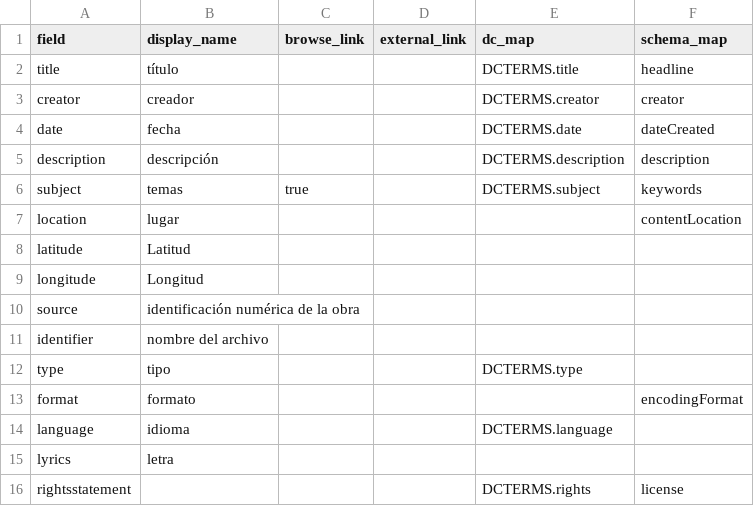
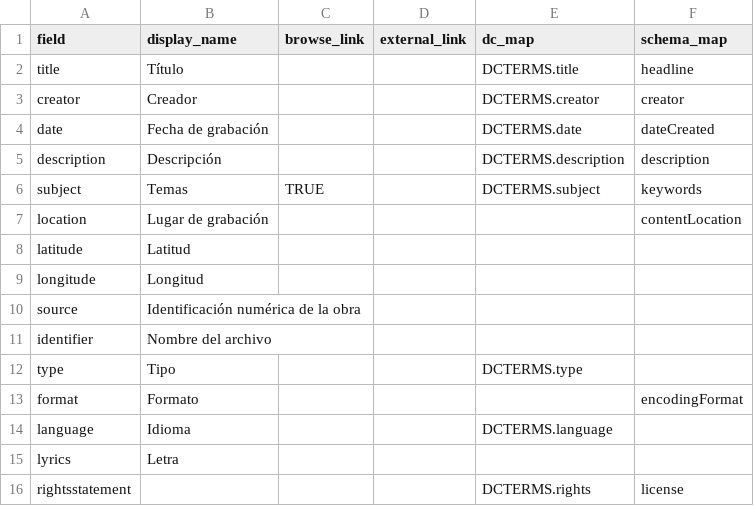
Before and after one commit to musicsurvmem-es/surv-mem-es-sa_draft, a CSV file: _data/config-metadata.csv, drawn as a sheet.

Commit message:
changes to config metadata

```diff
--- a/_data/config-metadata.csv
+++ b/_data/config-metadata.csv
@@ -1,16 +1,16 @@
 field,display_name,browse_link,external_link,dc_map,schema_map
-title,título,,,DCTERMS.title,headline
-creator,creador,,,DCTERMS.creator,creator
-date,fecha,,,DCTERMS.date,dateCreated
-description,descripción,,,DCTERMS.description,description
-subject,temas,true,,DCTERMS.subject,keywords
-location,lugar,,,,contentLocation
+title,Título,,,DCTERMS.title,headline
+creator,Creador,,,DCTERMS.creator,creator
+date,Fecha de grabación,,,DCTERMS.date,dateCreated
+description,Descripción,,,DCTERMS.description,description
+subject,Temas,TRUE,,DCTERMS.subject,keywords
+location,Lugar de grabación,,,,contentLocation
 latitude,Latitud,,,,
 longitude,Longitud,,,,
-source,identificación numérica de la obra,,,,
-identifier,nombre del archivo,,,,
-type,tipo,,,DCTERMS.type,
-format,formato,,,,encodingFormat
-language,idioma,,,DCTERMS.language,
-lyrics,letra,,,,
+source,Identificación numérica de la obra,,,,
+identifier,Nombre del archivo,,,,
+type,Tipo,,,DCTERMS.type,
+format,Formato,,,,encodingFormat
+language,Idioma,,,DCTERMS.language,
+lyrics,Letra,,,,
 rightsstatement,,,,DCTERMS.rights,license
```
